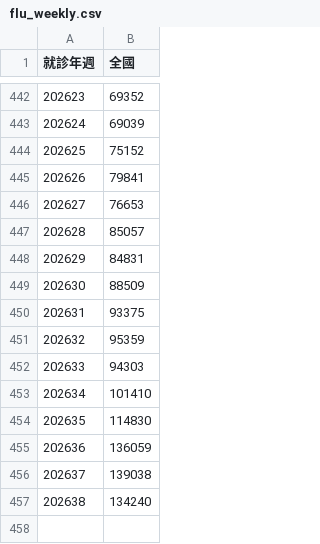
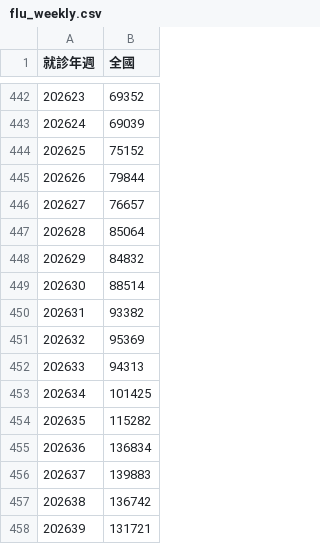
Before and after one commit to ancientsky/timesfm3-forecast-platform, a CSV file: sample_data/flu_weekly.csv, drawn as a sheet; only a part is shown, gaps mark what is left out.

Commit message:
chore(data): auto-update CDC epidemic surveillance datasets [2026-10-05 12:00]

```diff
--- a/sample_data/flu_weekly.csv
+++ b/sample_data/flu_weekly.csv
@@ -444,14 +444,15 @@
 "202625","75152"
-"202626","79841"
-"202627","76653"
-"202628","85057"
-"202629","84831"
-"202630","88509"
-"202631","93375"
-"202632","95359"
-"202633","94303"
-"202634","101410"
-"202635","114830"
-"202636","136059"
-"202637","139038"
-"202638","134240"
+"202626","79844"
+"202627","76657"
+"202628","85064"
+"202629","84832"
+"202630","88514"
+"202631","93382"
+"202632","95369"
+"202633","94313"
+"202634","101425"
+"202635","115282"
+"202636","136834"
+"202637","139883"
+"202638","136742"
+"202639","131721"
```
Also changed, not shown: sample_data/cdc_dengue_year_week.csv, sample_data/covid19_daily.csv, 2 other files.
